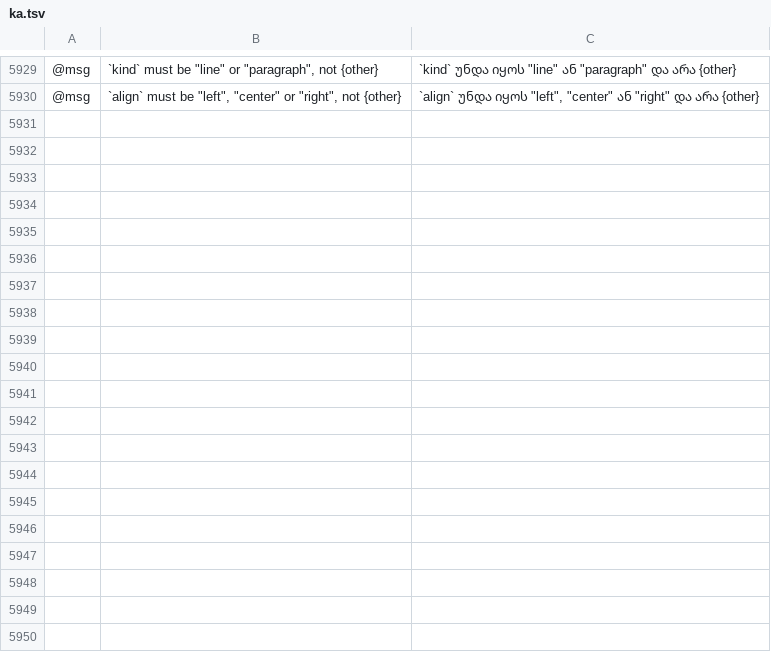
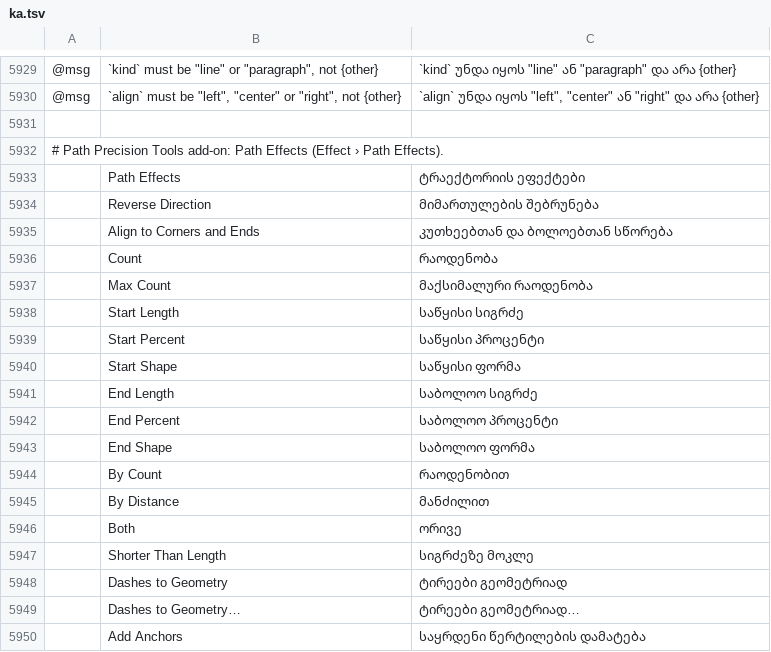
Before and after one commit to B-EtterDigital/C0vectorcraft, a TSV file: crates/ui-egui/src/i18n/ka.tsv, drawn as a sheet; only a part is shown, gaps mark what is left out; the diff covers the shown part only; the diff names each change by its address in the sheet, - before the commit and + after, or states it on an @@ line.

Commit message:
Add-ons: Path Precision Tools — live path effects

```diff
--- a/crates/ui-egui/src/i18n/ka.tsv
+++ b/crates/ui-egui/src/i18n/ka.tsv
+row 5931: (empty)
+row 5932: # Path Precision Tools add-on: Path Effects (Effect › Path Effects).
+row 5933:  | Path Effects | ტრაექტორიის ეფექტები
+row 5934:  | Reverse Direction | მიმართულების შებრუნება
+row 5935:  | Align to Corners and Ends | კუთხეებთან და ბოლოებთან სწორება
+row 5936:  | Count | რაოდენობა
+row 5937:  | Max Count | მაქსიმალური რაოდენობა
+row 5938:  | Start Length | საწყისი სიგრძე
+row 5939:  | Start Percent | საწყისი პროცენტი
+row 5940:  | Start Shape | საწყისი ფორმა
+row 5941:  | End Length | საბოლოო სიგრძე
+row 5942:  | End Percent | საბოლოო პროცენტი
+row 5943:  | End Shape | საბოლოო ფორმა
+row 5944:  | By Count | რაოდენობით
+row 5945:  | By Distance | მანძილით
+row 5946:  | Both | ორივე
+row 5947:  | Shorter Than Length | სიგრძეზე მოკლე
+row 5948:  | Dashes to Geometry | ტირეები გეომეტრიად
+row 5949:  | Dashes to Geometry… | ტირეები გეომეტრიად…
+row 5950:  | Add Anchors | საყრდენი წერტილების დამატება
```
Also changed, not shown: 20 added rows elsewhere in this file, crates/ui-egui/src/i18n/bg.tsv, crates/ui-egui/src/i18n/el.tsv, 45 other files.
